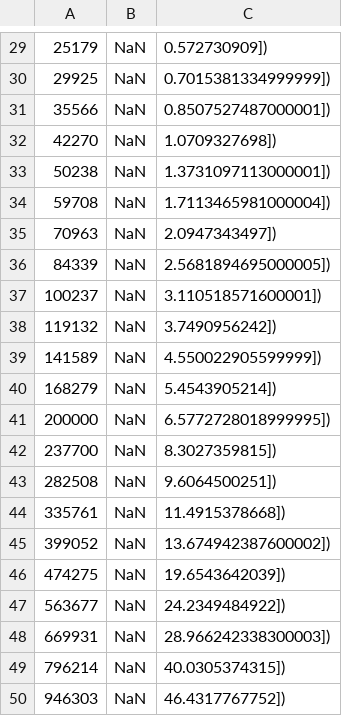
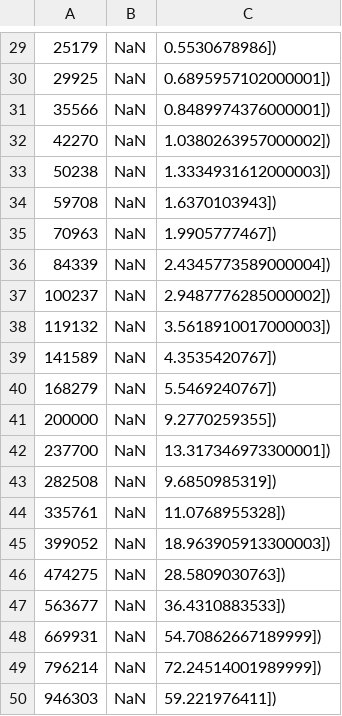
Before and after one commit to pucicu/RP_Speed_Test, a CSV file: Results/time_julia_RQA_Samp.csv, drawn as a sheet; only a part is shown, gaps mark what is left out; the diff covers the shown part only.

```diff
--- a/Results/time_julia_RQA_Samp.csv
+++ b/Results/time_julia_RQA_Samp.csv
@@ -29,22 +29,22 @@
-25179, NaN, 0.572730909])
-29925, NaN, 0.7015381334999999])
-35566, NaN, 0.8507527487000001])
-42270, NaN, 1.0709327698])
-50238, NaN, 1.3731097113000001])
-59708, NaN, 1.7113465981000004])
-70963, NaN, 2.0947343497])
-84339, NaN, 2.5681894695000005])
-100237, NaN, 3.110518571600001])
-119132, NaN, 3.7490956242])
-141589, NaN, 4.550022905599999])
-168279, NaN, 5.4543905214])
-200000, NaN, 6.5772728018999995])
-237700, NaN, 8.3027359815])
-282508, NaN, 9.6064500251])
-335761, NaN, 11.4915378668])
-399052, NaN, 13.674942387600002])
-474275, NaN, 19.6543642039])
-563677, NaN, 24.2349484922])
-669931, NaN, 28.966242338300003])
-796214, NaN, 40.0305374315])
-946303, NaN, 46.4317767752])
+25179, NaN, 0.5530678986])
+29925, NaN, 0.6895957102000001])
+35566, NaN, 0.8489974376000001])
+42270, NaN, 1.0380263957000002])
+50238, NaN, 1.3334931612000003])
+59708, NaN, 1.6370103943])
+70963, NaN, 1.9905777467])
+84339, NaN, 2.4345773589000004])
+100237, NaN, 2.9487776285000002])
+119132, NaN, 3.5618910017000003])
+141589, NaN, 4.3535420767])
+168279, NaN, 5.5469240767])
+200000, NaN, 9.2770259355])
+237700, NaN, 13.317346973300001])
+282508, NaN, 9.6850985319])
+335761, NaN, 11.0768955328])
+399052, NaN, 18.963905913300003])
+474275, NaN, 28.5809030763])
+563677, NaN, 36.4310883533])
+669931, NaN, 54.70862667189999])
+796214, NaN, 72.24514001989999])
+946303, NaN, 59.221976411])
```
Also changed, not shown: 28 edited cells elsewhere in this file, Results/rqa_julia_microstates.csv, Results/time_julia_microstates.csv, 19 other files.
